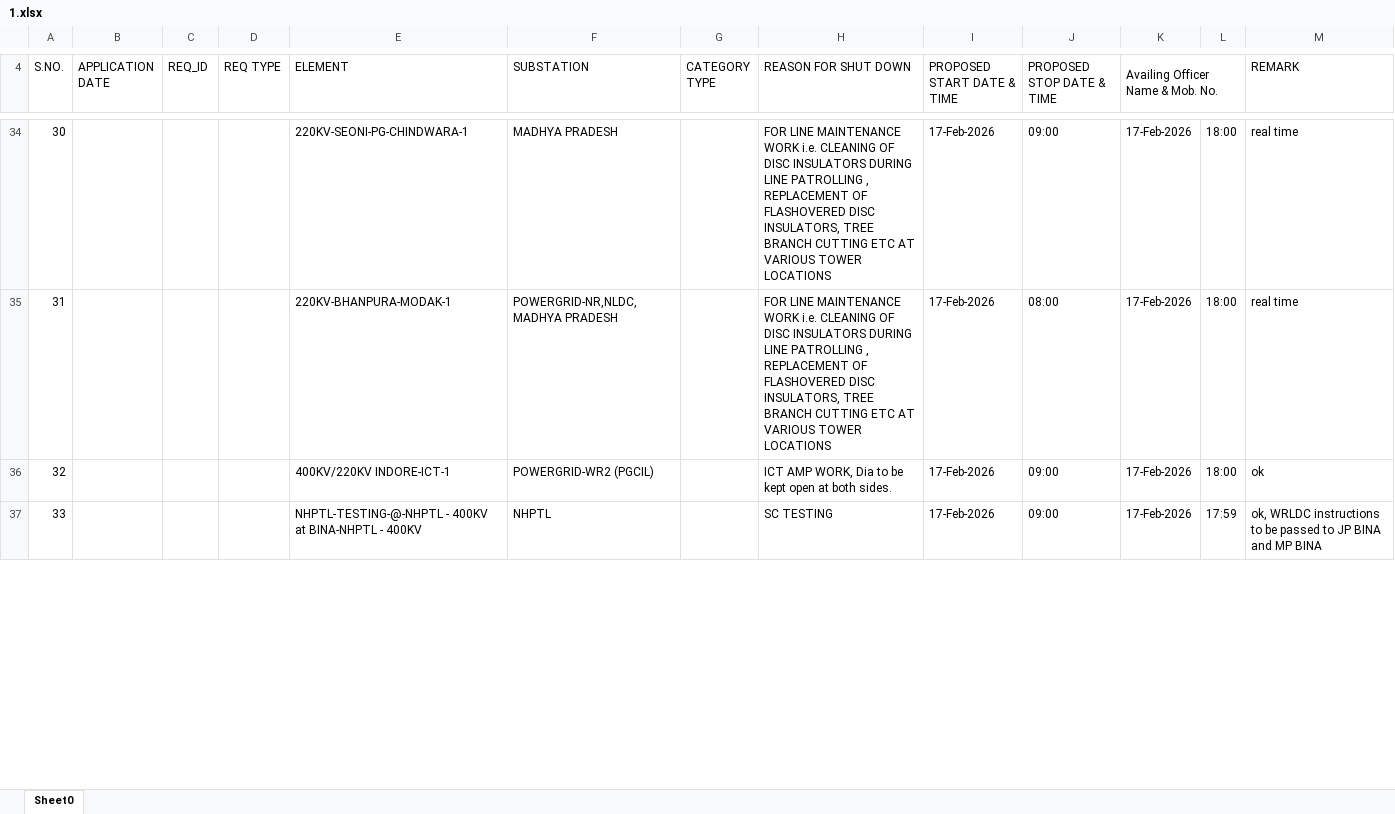
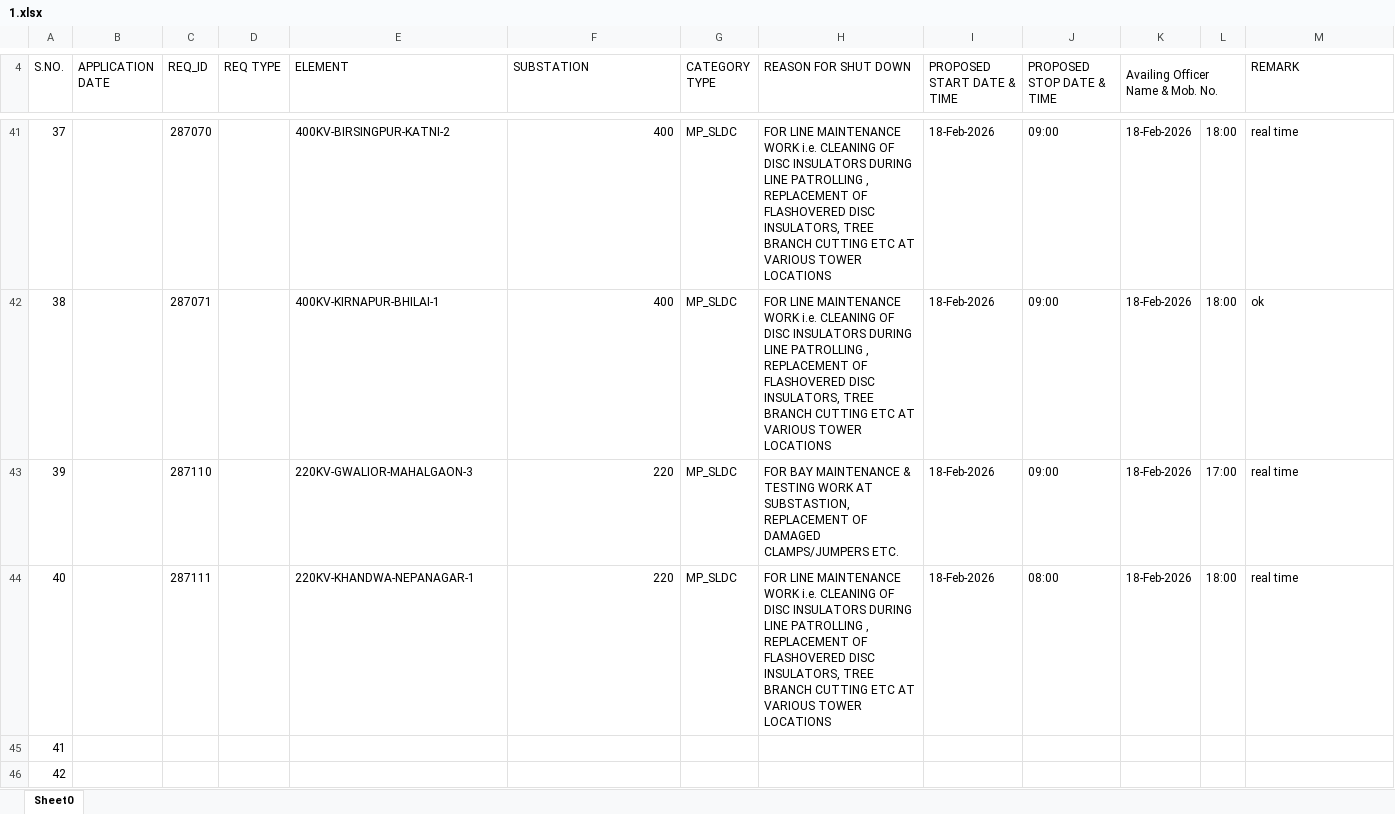
Before and after one commit to SLDCMP/shutdown, an Excel workbook: 1.xlsx, sheet Sheet0, drawn as a sheet; only a part is shown, gaps mark what is left out; values as stored, in another font and other column widths than the file's, no cell formats; charts and pictures not drawn; addresses are those after the commit; the diff covers the shown part only; the diff names each change by its address in the sheet, - before the commit and + after, or states it on an @@ line.

```diff
--- a/1.xlsx (sheet Sheet0)
+++ b/1.xlsx (sheet Sheet0)
@@ column A (S.NO.) renumbered between rows 6 and 48 @@
-C41 (REQ_ID): (empty)
+C41 (REQ_ID): 287070
-E41 (ELEMENT): 220KV-SEONI-PG-CHINDWARA-1
+E41 (ELEMENT): 400KV-BIRSINGPUR-KATNI-2
-F41 (SUBSTATION): MADHYA PRADESH
+F41 (SUBSTATION): 400
-G41 (CATEGORY TYPE): (empty)
+G41 (CATEGORY TYPE): MP_SLDC
-I41 (PROPOSED START DATE & TIME): 17-Feb-2026
+I41 (PROPOSED START DATE & TIME): 18-Feb-2026
-K41 (Availing Officer Name & Mob. No.): 17-Feb-2026
+K41 (Availing Officer Name & Mob. No.): 18-Feb-2026
+row 42: 38 |  | 287071 |  | 400KV-KIRNAPUR-BHILAI-1 | 400 | MP_SLDC | FOR LINE MAINTENANCE WORK i.e. CLEANING OF DISC INSULATORS DURING LINE PATROLLING , REPLACEMENT OF FLASHOVERED DISC INSULATORS, TREE BRANCH CUTTING ETC AT VARIOUS TOWER LOCATIONS | 18-Feb-2026 | 09:00 | 18-Feb-2026 | 18:00 | ok
+row 43: 39 |  | 287110 |  | 220KV-GWALIOR-MAHALGAON-3 | 220 | MP_SLDC | FOR BAY MAINTENANCE & TESTING WORK AT SUBSTASTION, REPLACEMENT OF DAMAGED CLAMPS/JUMPERS ETC. | 18-Feb-2026 | 09:00 | 18-Feb-2026 | 17:00 | real time
-C44 (REQ_ID): (empty)
+C44 (REQ_ID): 287111
-E44 (ELEMENT): 220KV-BHANPURA-MODAK-1
+E44 (ELEMENT): 220KV-KHANDWA-NEPANAGAR-1
-F44 (SUBSTATION): POWERGRID-NR,NLDC,MADHYA PRADESH
+F44 (SUBSTATION): 220
-G44 (CATEGORY TYPE): (empty)
+G44 (CATEGORY TYPE): MP_SLDC
-I44 (PROPOSED START DATE & TIME): 17-Feb-2026
+I44 (PROPOSED START DATE & TIME): 18-Feb-2026
-K44 (Availing Officer Name & Mob. No.): 17-Feb-2026
+K44 (Availing Officer Name & Mob. No.): 18-Feb-2026
-E45 (ELEMENT): 400KV/220KV INDORE-ICT-1
+E45 (ELEMENT): (empty)
-F45 (SUBSTATION): POWERGRID-WR2 (PGCIL)
+F45 (SUBSTATION): (empty)
-H45 (REASON FOR SHUT DOWN): ICT AMP WORK, Dia to be kept open at both sides.
+H45 (REASON FOR SHUT DOWN): (empty)
-I45:I46 (PROPOSED START DATE & TIME): 17-Feb-2026
+I45:I46 (PROPOSED START DATE & TIME): (empty)
-J45:J46 (PROPOSED STOP DATE & TIME): 09:00
+J45:J46 (PROPOSED STOP DATE & TIME): (empty)
-K45:K46 (Availing Officer Name & Mob. No.): 17-Feb-2026
+K45:K46 (Availing Officer Name & Mob. No.): (empty)
-L45: 18:00
+L45: (empty)
-M45 (REMARK): ok
+M45 (REMARK): (empty)
-E46 (ELEMENT): NHPTL-TESTING-@-NHPTL - 400KV at BINA-NHPTL - 400KV
+E46 (ELEMENT): (empty)
-F46 (SUBSTATION): NHPTL
+F46 (SUBSTATION): (empty)
-H46 (REASON FOR SHUT DOWN): SC TESTING
+H46 (REASON FOR SHUT DOWN): (empty)
-L46: 17:59
+L46: (empty)
-M46 (REMARK): ok, WRLDC instructions to be passed to JP BINA and MP BINA
+M46 (REMARK): (empty)
```
Also changed, not shown: 21 added rows, 15 removed rows and 46 edited cells elsewhere in this sheet, cell formats, charts or pictures.
